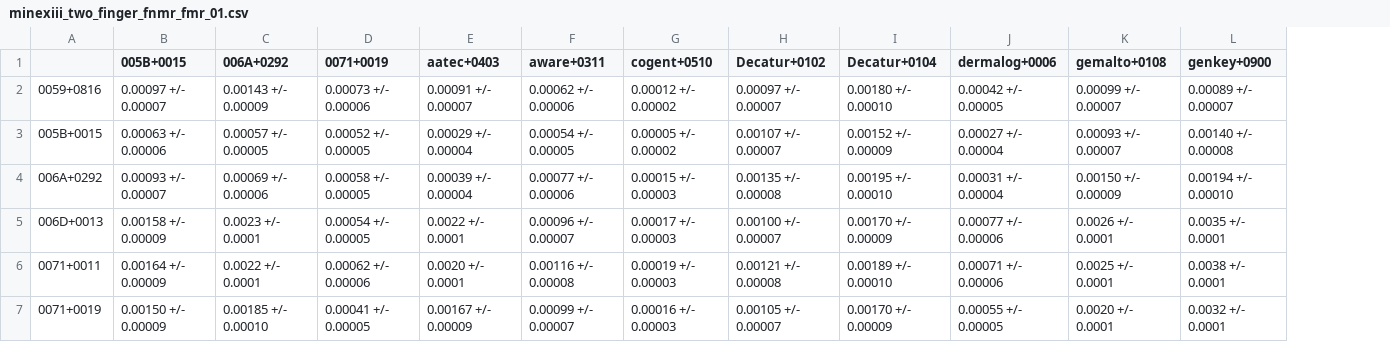
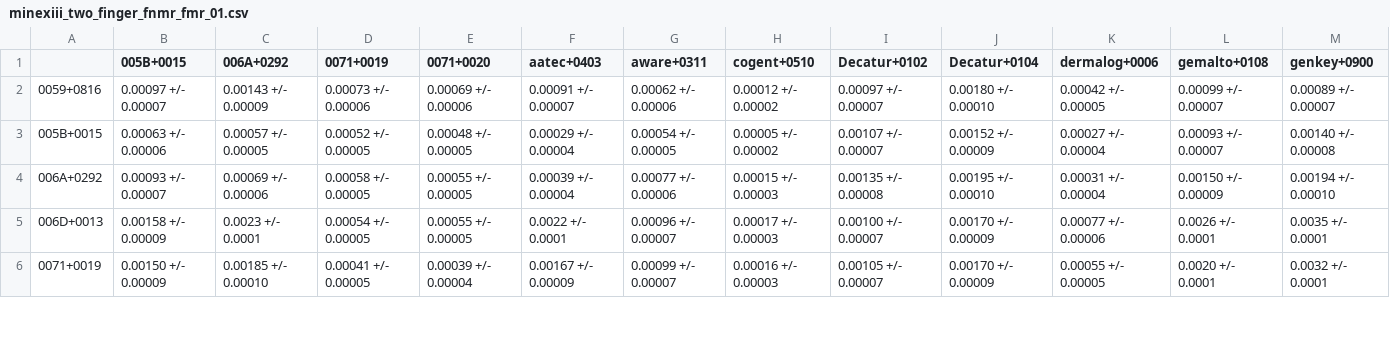
Before and after one commit to usnistgov/minex, a CSV file: results/csvs/minexiii_two_finger_fnmr_fmr_01.csv, drawn as a sheet; only a part is shown; removed rows and columns are numbered as before the commit, all else as after; rows hold the shown columns only; the diff covers the shown part only; the diff names each change by its address in the sheet, - before the commit and + after, or states it on an @@ line.

```diff
--- a/results/csvs/minexiii_two_finger_fnmr_fmr_01.csv
+++ b/results/csvs/minexiii_two_finger_fnmr_fmr_01.csv
+column E (0071+0020), rows 2-6: 0.00069 +/- 0.00006 | 0.00048 +/- 0.00005 | 0.00055 +/- 0.00005 | 0.00055 +/- 0.00005 | 0.00039 +/- 0.00004
-row 6: 0071+0011 | 0.00164 +/- 0.00009 | 0.0022 +/- 0.0001 | 0.00062 +/- 0.00006 | 0.0020 +/- 0.0001 | 0.00116 +/- 0.00008 | 0.00019 +/- 0.00003 | 0.00121 +/- 0.00008 | 0.00189 +/- 0.00010 | 0.00071 +/- 0.00006 | 0.0025 +/- 0.0001 | 0.0038 +/- 0.0001
```
Also changed, not shown: 1 added row and 8 edited cells elsewhere in this file, results/csvs/minexiii_timing.csv, results/csvs/minexiii_two_finger_fnmr_fmr_0001.csv, 57 other files.
